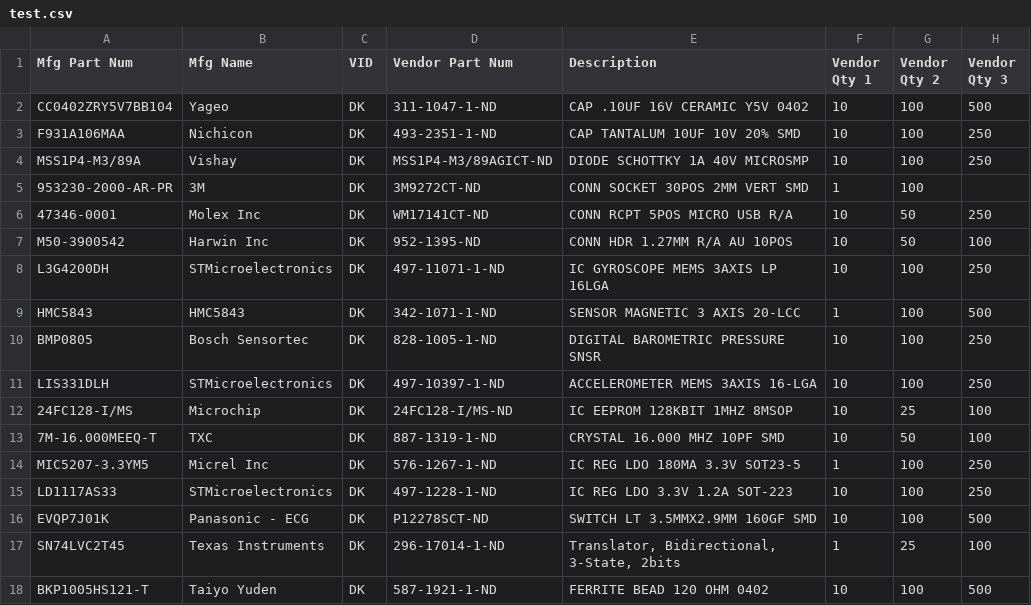
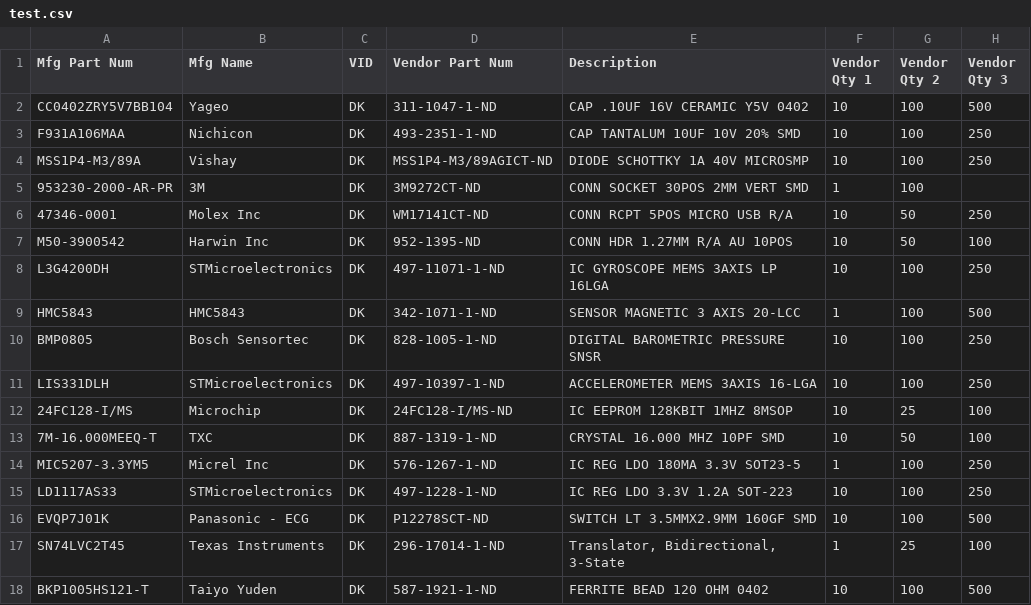
Before and after one commit to roberts-sandbox/testrepoooo, a CSV file: test.csv, drawn as a sheet; only a part is shown; the diff names each change by its address in the sheet, - before the commit and + after, or states it on an @@ line.

Commit message:
Update test.csv

```diff
--- a/test.csv
+++ b/test.csv
-E17 (Description): Translator, Bidirectional, 3-State, 2bits
+E17 (Description): Translator, Bidirectional, 3-State
```
